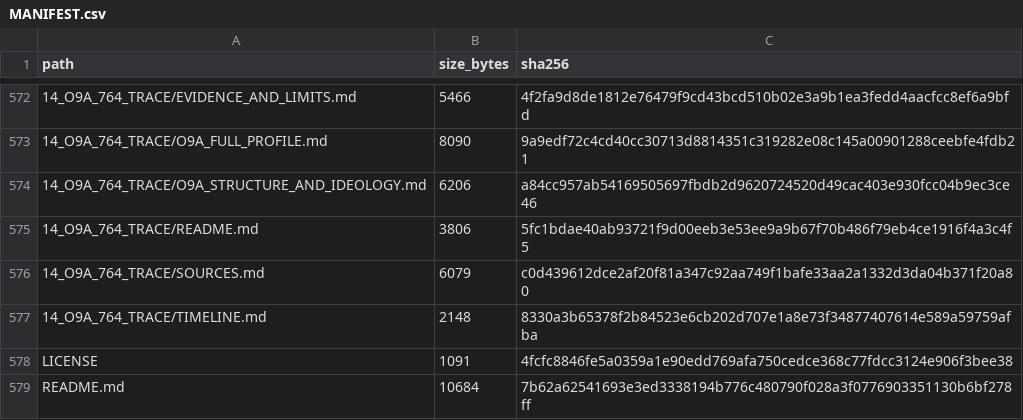
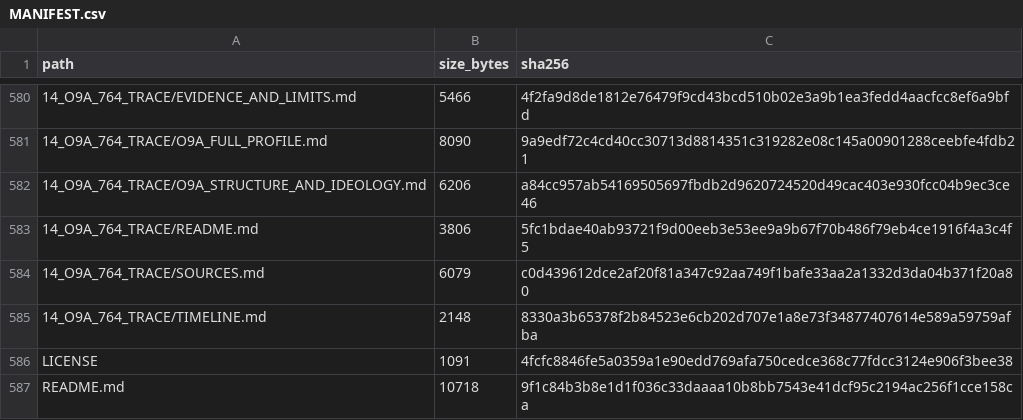
Before and after one commit to AnonCatalyst/UTTP, a CSV file: 00_READ_FIRST/MANIFEST.csv, drawn as a sheet; only a part is shown, gaps mark what is left out; the diff covers the shown part only.

```diff
--- a/00_READ_FIRST/MANIFEST.csv
+++ b/00_READ_FIRST/MANIFEST.csv
@@ -578,2 +586,2 @@ path,size_bytes,sha256
 LICENSE,1091,4fcfc8846fe5a0359a1e90edd769afa750cedce368c77fdcc3124e906f3bee38
-README.md,10684,7b62a62541693e3ed3338194b776c480790f028a3f0776903351130b6bf278ff
+README.md,10718,9f1c84b3b8e1d1f036c33daaaa10b8bb7543e41dcf95c2194ac256f1cce158ca
```
Also changed, not shown: 8 added rows and 14 edited cells elsewhere in this file, 17 other files.
